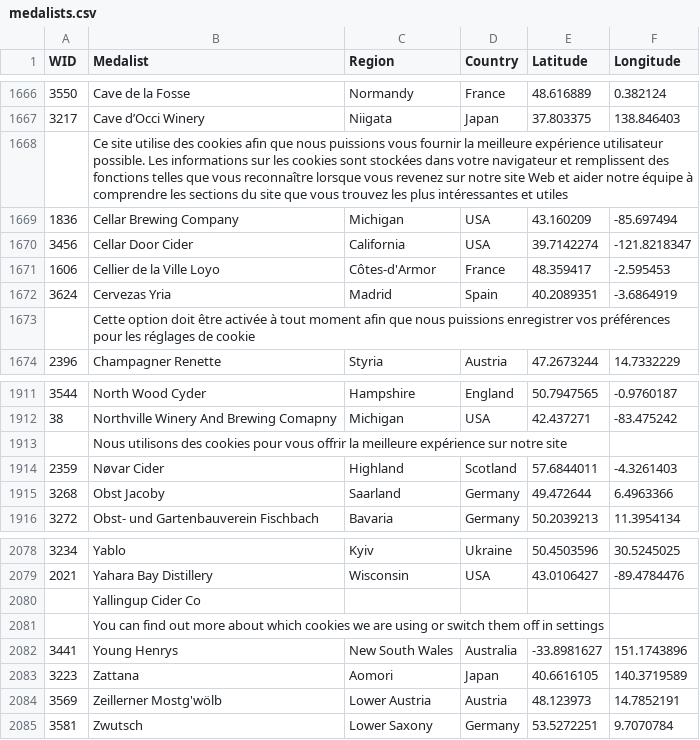
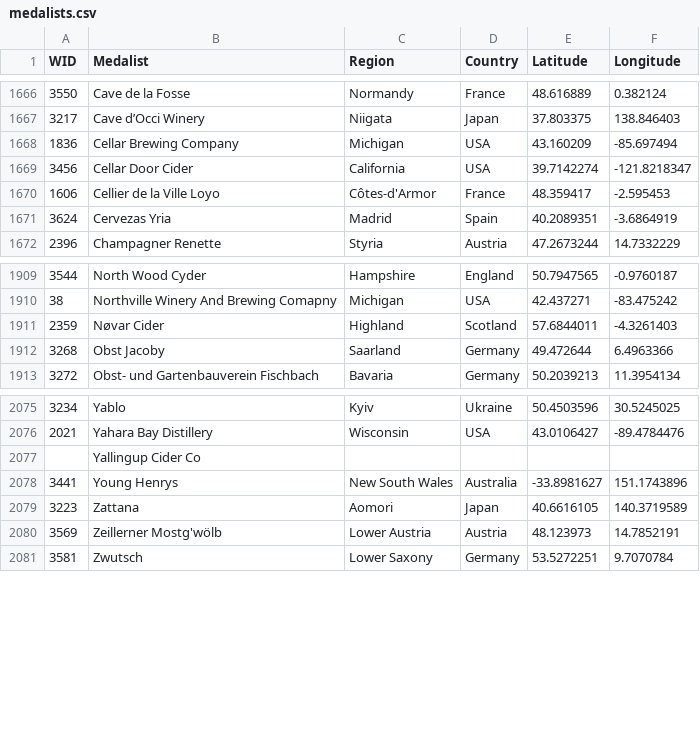
Before and after one commit to ericallanwest/cider-competitions, a CSV file: exports/tableau/medalists.csv, drawn as a sheet; only a part is shown, gaps mark what is left out; the diff names each change by its address in the sheet, - before the commit and + after, or states it on an @@ line.

```diff
--- a/exports/tableau/medalists.csv
+++ b/exports/tableau/medalists.csv
-row 1668:  | Ce site utilise des cookies afin que nous puissions vous fournir la meilleure expérience utilisateur possible. Les informations sur les cookies sont stockées dans votre navigateur et remplissent des fonctions telles que vous reconnaître lorsque vous revenez sur notre site Web et aider notre équipe à comprendre les sections du site que vous trouvez les plus intéressantes et utiles
-row 1673:  | Cette option doit être activée à tout moment afin que nous puissions enregistrer vos préférences pour les réglages de cookie
-row 1913:  | Nous utilisons des cookies pour vous offrir la meilleure expérience sur notre site
-row 2081:  | You can find out more about which cookies we are using or switch them off in settings
```
Also changed, not shown: data/out/producers.csv, data/parsed/concours-regional-cidricole-de-bretagne-2026/results.csv, 15 other files.
